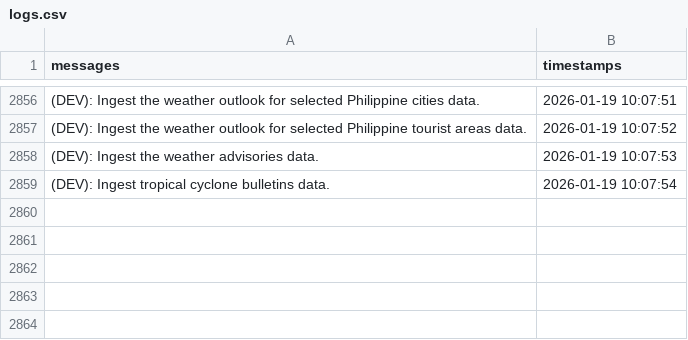
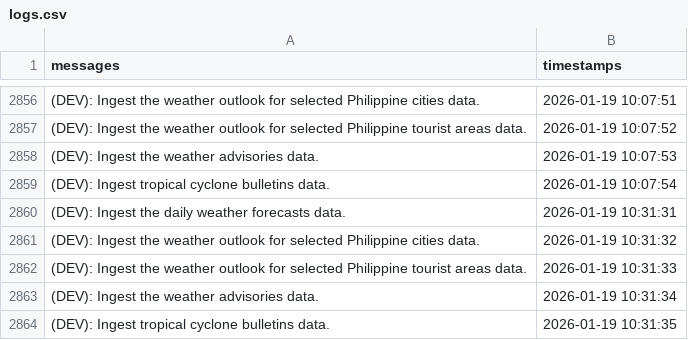
Before and after one commit to christianebacani/PAGASA-Weather-Data-Pipeline, a CSV file: src/logs/logs.csv, drawn as a sheet; only a part is shown, gaps mark what is left out; the diff names each change by its address in the sheet, - before the commit and + after, or states it on an @@ line.

Commit message:
New logs

```diff
--- a/src/logs/logs.csv
+++ b/src/logs/logs.csv
+row 2860: (DEV): Ingest the daily weather forecasts data. | 2026-01-19 10:31:31
+row 2861: (DEV): Ingest the weather outlook for selected Philippine cities data. | 2026-01-19 10:31:32
+row 2862: (DEV): Ingest the weather outlook for selected Philippine tourist areas data. | 2026-01-19 10:31:33
+row 2863: (DEV): Ingest the weather advisories data. | 2026-01-19 10:31:34
+row 2864: (DEV): Ingest tropical cyclone bulletins data. | 2026-01-19 10:31:35
```
